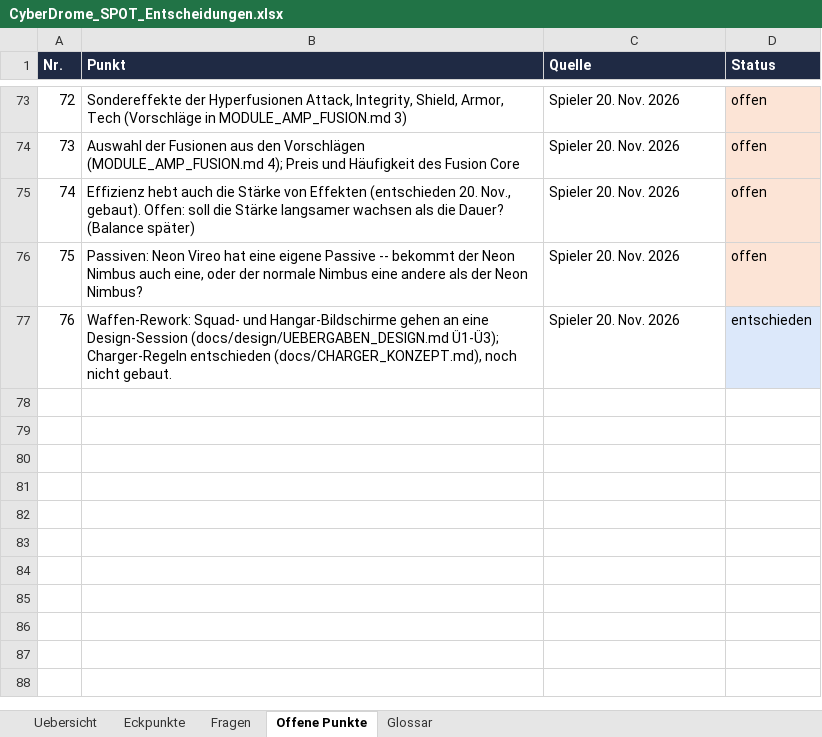
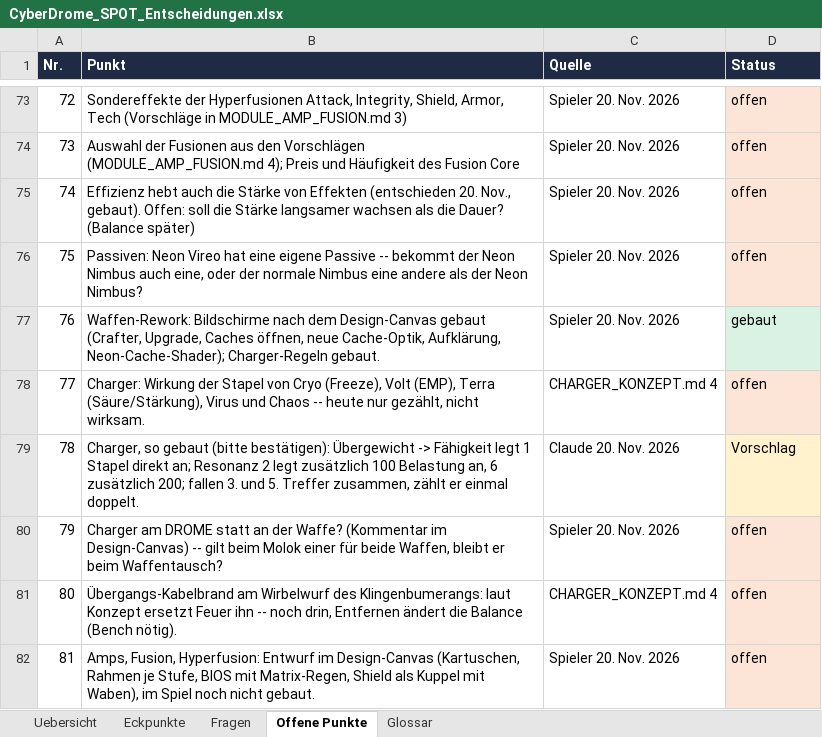
Before and after one commit to Longuspong/CyberDrome, an Excel workbook: docs/spot/CyberDrome_SPOT_Entscheidungen.xlsx, sheet Offene Punkte, drawn as a sheet; only a part is shown, gaps mark what is left out; values as stored, in another font and other column widths than the file's, no borders; removed rows and columns are numbered as before the commit, all else as after; the diff names each change by its address in the sheet, - before the commit and + after, or states it on an @@ line.

```diff
--- a/docs/spot/CyberDrome_SPOT_Entscheidungen.xlsx (sheet Offene Punkte)
+++ b/docs/spot/CyberDrome_SPOT_Entscheidungen.xlsx (sheet Offene Punkte)
-row 77: 76 | Waffen-Rework: Squad- und Hangar-Bildschirme gehen an eine Design-Session (docs/design/UEBERGABEN_DESIGN.md Ü1-Ü3); Charger-Regeln entschieden (docs/CHARGER_KONZEPT.md), noch nicht gebaut. | Spieler 20. Nov. 2026 | entschieden
+row 77: 76 | Waffen-Rework: Bildschirme nach dem Design-Canvas gebaut (Crafter, Upgrade, Caches öffnen, neue Cache-Optik, Aufklärung, Neon-Cache-Shader); Charger-Regeln gebaut. | Spieler 20. Nov. 2026 | gebaut
+row 78: 77 | Charger: Wirkung der Stapel von Cryo (Freeze), Volt (EMP), Terra (Säure/Stärkung), Virus und Chaos -- heute nur gezählt, nicht wirksam. | CHARGER_KONZEPT.md 4 | offen
+row 79: 78 | Charger, so gebaut (bitte bestätigen): Übergewicht -> Fähigkeit legt 1 Stapel direkt an; Resonanz 2 legt zusätzlich 100 Belastung an, 6 zusätzlich 200; fallen 3. und 5. Treffer zusammen, zählt er einmal doppelt. | Claude 20. Nov. 2026 | Vorschlag
+row 80: 79 | Charger am DROME statt an der Waffe? (Kommentar im Design-Canvas) -- gilt beim Molok einer für beide Waffen, bleibt er beim Waffentausch? | Spieler 20. Nov. 2026 | offen
+row 81: 80 | Übergangs-Kabelbrand am Wirbelwurf des Klingenbumerangs: laut Konzept ersetzt Feuer ihn -- noch drin, Entfernen ändert die Balance (Bench nötig). | CHARGER_KONZEPT.md 4 | offen
+row 82: 81 | Amps, Fusion, Hyperfusion: Entwurf im Design-Canvas (Kartuschen, Rahmen je Stufe, BIOS mit Matrix-Regen, Shield als Kuppel mit Waben), im Spiel noch nicht gebaut. | Spieler 20. Nov. 2026 | offen
```
Also changed, not shown: sheet Eckpunkte, docs/spot/CyberDrome_SPOT_Balance.xlsx, docs/spot/CyberDrome_SPOT_Module.xlsx, 9 other files.
